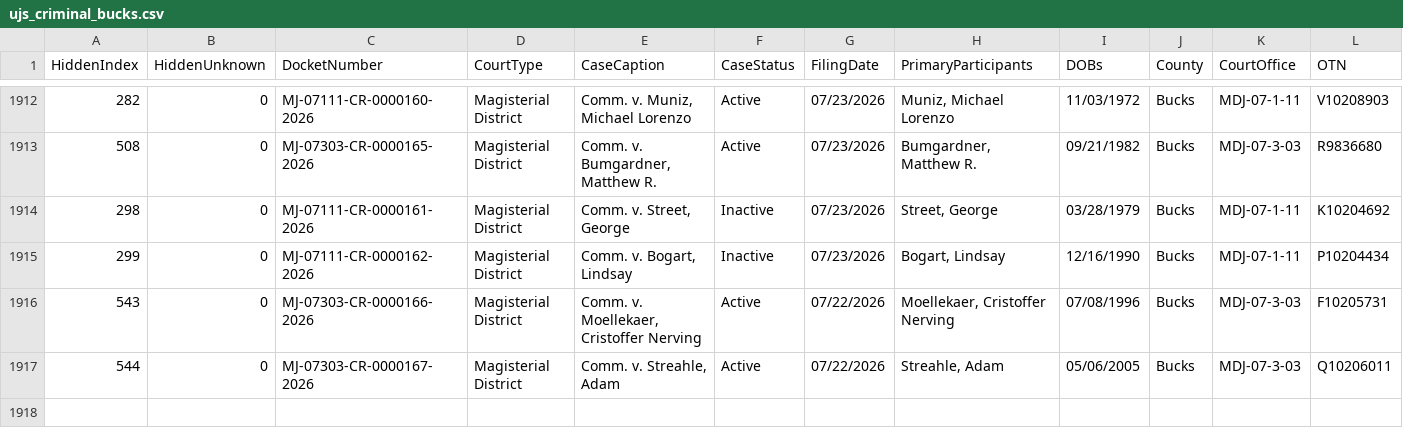
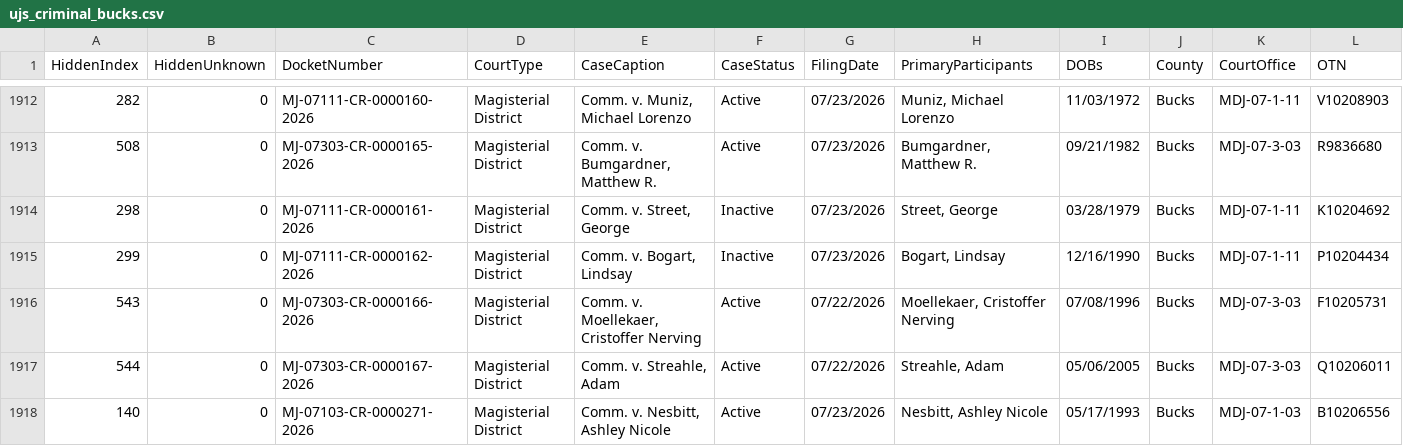
Before and after one commit to CUlleryUSATRepos/BucksCriminalUJSScrapeRepo, a CSV file: docs/data/ujs_criminal_bucks.csv, drawn as a sheet; only a part is shown, gaps mark what is left out; rows hold the shown columns only; the diff names each change by its address in the sheet, - before the commit and + after, or states it on an @@ line.

Commit message:
Daily UJS data update

```diff
--- a/docs/data/ujs_criminal_bucks.csv
+++ b/docs/data/ujs_criminal_bucks.csv
+row 1918: 140 | 0 | MJ-07103-CR-0000271-2026 | Magisterial District | Comm. v. Nesbitt, Ashley Nicole | Active | 07/23/2026 | Nesbitt, Ashley Nicole | 05/17/1993 | Bucks | MDJ-07-1-03 | B10206556
```
Also changed, not shown: ujs_criminal_bucks.csv.
